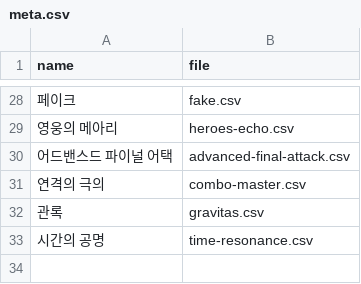
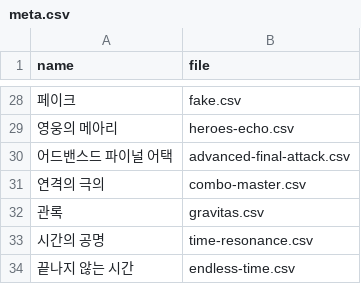
Before and after one commit to dlrjsdl234-ctrl/my-site, a CSV file: datas/rpskill-perf/meta.csv, drawn as a sheet; only a part is shown, gaps mark what is left out; the diff names each change by its address in the sheet, - before the commit and + after, or states it on an @@ line.

```diff
--- a/datas/rpskill-perf/meta.csv
+++ b/datas/rpskill-perf/meta.csv
+row 34: 끝나지 않는 시간 | endless-time.csv
```
Also changed, not shown: datas/exp.csv, datas/hanpo-table.csv, 8 other files.
